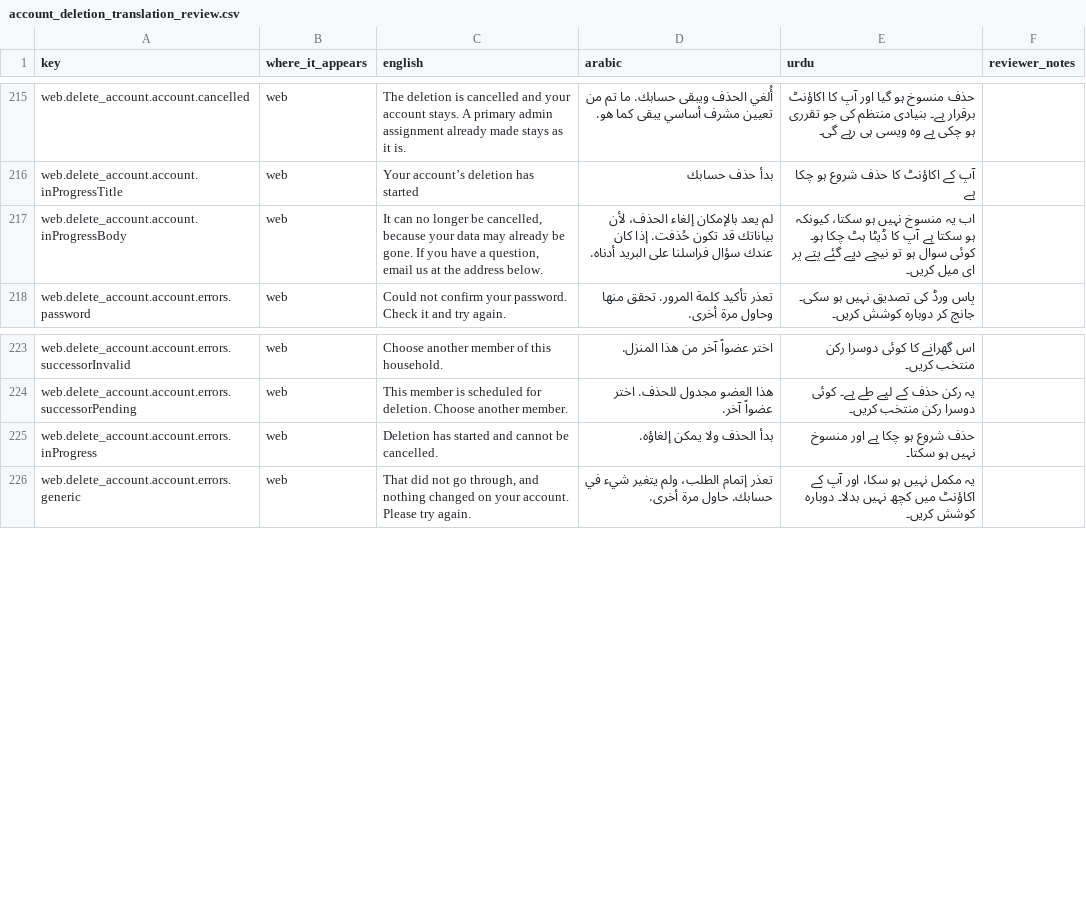
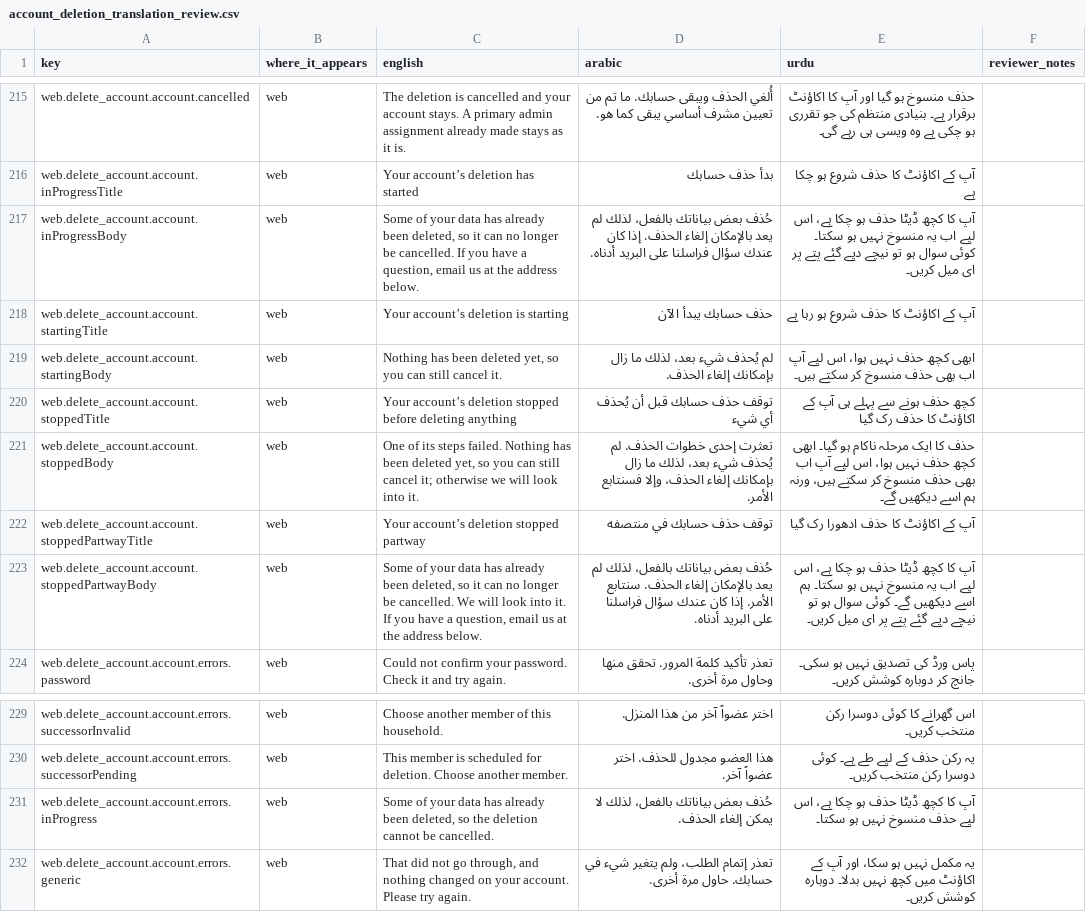
Before and after one commit to Masteader/budget-tracker, a CSV file: docs/review/account_deletion_translation_review.csv, drawn as a sheet; only a part is shown, gaps mark what is left out.

```diff
--- a/docs/review/account_deletion_translation_review.csv
+++ b/docs/review/account_deletion_translation_review.csv
@@ -216,3 +216,9 @@ web.delete_account.account.cancelled,web,The deletion is cancelled and your acco
 web.delete_account.account.inProgressTitle,web,Your account’s deletion has started,بدأ حذف حسابك,آپ کے اکاؤنٹ کا حذف شروع ہو چکا ہے,
-web.delete_account.account.inProgressBody,web,"It can no longer be cancelled, because your data may already be gone. If you have a question, email us at the address below.",لم يعد بالإمكان إلغاء الحذف، لأن بياناتك قد تكون حُذفت. إذا كان عندك سؤال فراسلنا على البريد أدناه.,اب یہ منسوخ نہیں ہو سکتا، کیونکہ ہو سکتا ہے آپ کا ڈیٹا ہٹ چکا ہو۔ کوئی سوال ہو تو نیچے دیے گئے پتے پر ای میل کریں۔,
+web.delete_account.account.inProgressBody,web,"Some of your data has already been deleted, so it can no longer be cancelled. If you have a question, email us at the address below.",حُذف بعض بياناتك بالفعل، لذلك لم يعد بالإمكان إلغاء الحذف. إذا كان عندك سؤال فراسلنا على البريد أدناه.,آپ کا کچھ ڈیٹا حذف ہو چکا ہے، اس لیے اب یہ منسوخ نہیں ہو سکتا۔ کوئی سوال ہو تو نیچے دیے گئے پتے پر ای میل کریں۔,
+web.delete_account.account.startingTitle,web,Your account’s deletion is starting,حذف حسابك يبدأ الآن,آپ کے اکاؤنٹ کا حذف شروع ہو رہا ہے,
+web.delete_account.account.startingBody,web,"Nothing has been deleted yet, so you can still cancel it.",لم يُحذف شيء بعد، لذلك ما زال بإمكانك إلغاء الحذف.,ابھی کچھ حذف نہیں ہوا، اس لیے آپ اب بھی حذف منسوخ کر سکتے ہیں۔,
+web.delete_account.account.stoppedTitle,web,Your account’s deletion stopped before deleting anything,توقف حذف حسابك قبل أن يُحذف أي شيء,کچھ حذف ہونے سے پہلے ہی آپ کے اکاؤنٹ کا حذف رک گیا,
+web.delete_account.account.stoppedBody,web,"One of its steps failed. Nothing has been deleted yet, so you can still cancel it; otherwise we will look into it.",تعثرت إحدى خطوات الحذف. لم يُحذف شيء بعد، لذلك ما زال بإمكانك إلغاء الحذف، وإلا فسنتابع الأمر.,حذف کا ایک مرحلہ ناکام ہو گیا۔ ابھی کچھ حذف نہیں ہوا، اس لیے آپ اب بھی حذف منسوخ کر سکتے ہیں، ورنہ ہم اسے دیکھیں گے۔,
+web.delete_account.account.stoppedPartwayTitle,web,Your account’s deletion stopped partway,توقف حذف حسابك في منتصفه,آپ کے اکاؤنٹ کا حذف ادھورا رک گیا,
+web.delete_account.account.stoppedPartwayBody,web,"Some of your data has already been deleted, so it can no longer be cancelled. We will look into it. If you have a question, email us at the address below.",حُذف بعض بياناتك بالفعل، لذلك لم يعد بالإمكان إلغاء الحذف. سنتابع الأمر. إذا كان عندك سؤال فراسلنا على البريد أدناه.,آپ کا کچھ ڈیٹا حذف ہو چکا ہے، اس لیے اب یہ منسوخ نہیں ہو سکتا۔ ہم اسے دیکھیں گے۔ کوئی سوال ہو تو نیچے دیے گئے پتے پر ای میل کریں۔,
 web.delete_account.account.errors.password,web,Could not confirm your password. Check it and try again.,تعذر تأكيد كلمة المرور. تحقق منها وحاول مرة أخرى.,پاس ورڈ کی تصدیق نہیں ہو سکی۔ جانچ کر دوبارہ کوشش کریں۔,
@@ -224,3 +230,3 @@ web.delete_account.account.errors.successorInvalid,web,Choose another member of
 web.delete_account.account.errors.successorPending,web,This member is scheduled for deletion. Choose another member.,هذا العضو مجدول للحذف. اختر عضواً آخر.,یہ رکن حذف کے لیے طے ہے۔ کوئی دوسرا رکن منتخب کریں۔,
-web.delete_account.account.errors.inProgress,web,Deletion has started and cannot be cancelled.,بدأ الحذف ولا يمكن إلغاؤه.,حذف شروع ہو چکا ہے اور منسوخ نہیں ہو سکتا۔,
+web.delete_account.account.errors.inProgress,web,"Some of your data has already been deleted, so the deletion cannot be cancelled.",حُذف بعض بياناتك بالفعل، لذلك لا يمكن إلغاء الحذف.,آپ کا کچھ ڈیٹا حذف ہو چکا ہے، اس لیے حذف منسوخ نہیں ہو سکتا۔,
 web.delete_account.account.errors.generic,web,"That did not go through, and nothing changed on your account. Please try again.",تعذر إتمام الطلب، ولم يتغير شيء في حسابك. حاول مرة أخرى.,یہ مکمل نہیں ہو سکا، اور آپ کے اکاؤنٹ میں کچھ نہیں بدلا۔ دوبارہ کوشش کریں۔,
```
Also changed, not shown: 8 other files.
